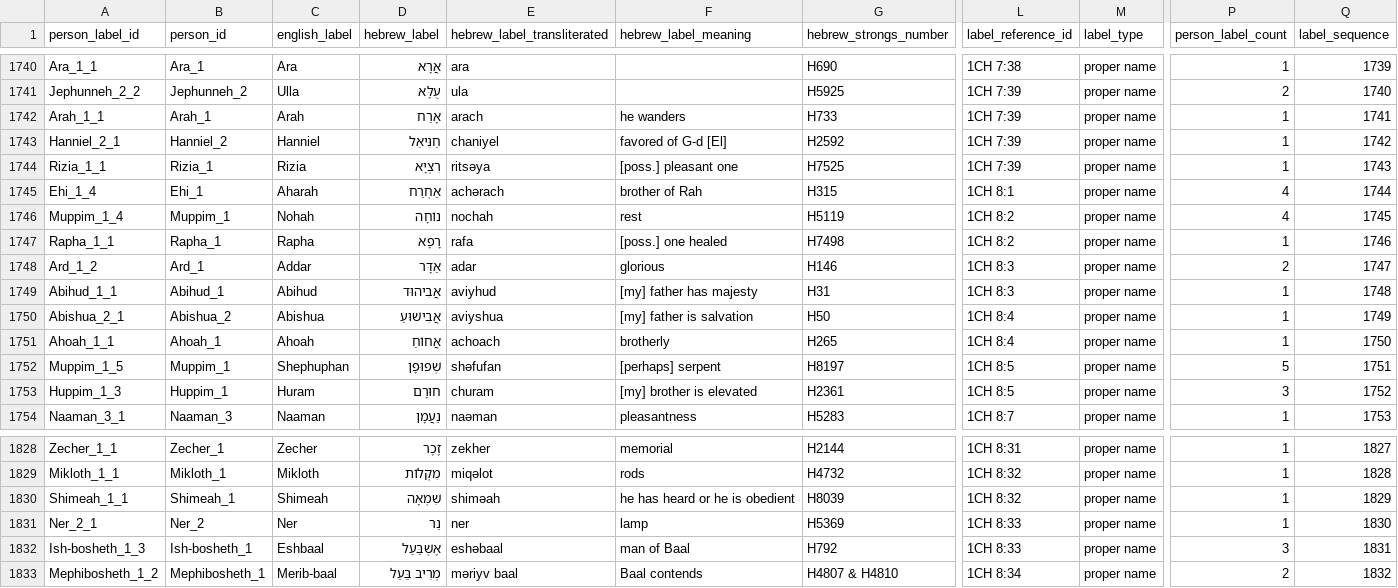
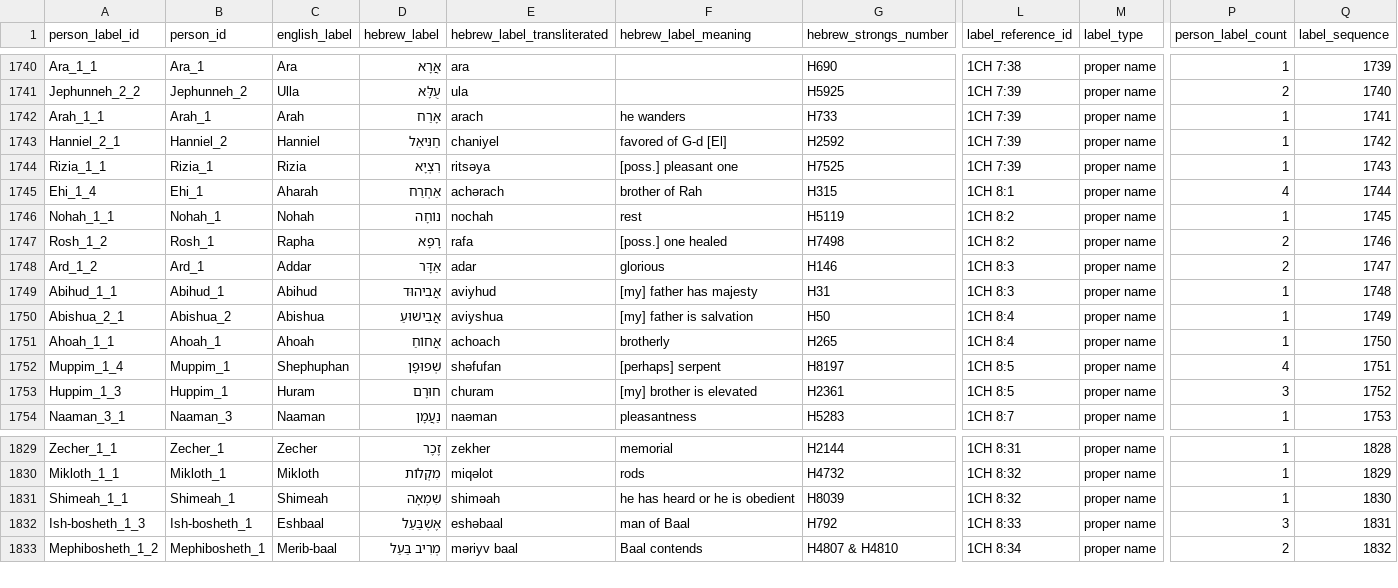
Before and after one commit to BradyStephenson/bible-data, a CSV file: BibleData-PersonLabel.csv, drawn as a sheet; only a part is shown, gaps mark what is left out; removed rows and columns are numbered as before the commit, all else as after; rows hold the shown columns only; the diff covers the shown part only; the diff names each change by its address in the sheet, - before the commit and + after, or states it on an @@ line.

Commit message:
Updates thru 1:8:40
Made Rapha an alias of Rosh (1CH 8:2) and added new entry for Nohah as an individual instead of an alias for Muppim_1.
Added Shimei as an alias Shema_3 (1CH 8:21).
Removed Ner_2 as an individual (he's the same person as Ner_1).

```diff
--- a/BibleData-PersonLabel.csv
+++ b/BibleData-PersonLabel.csv
-A1746 (person_label_id): Muppim_1_4
+A1746 (person_label_id): Nohah_1_1
-B1746 (person_id): Muppim_1
+B1746 (person_id): Nohah_1
-P1746 (person_label_count): 4
+P1746 (person_label_count): 1
-A1747 (person_label_id): Rapha_1_1
+A1747 (person_label_id): Rosh_1_2
-B1747 (person_id): Rapha_1
+B1747 (person_id): Rosh_1
-P1747 (person_label_count): 1
+P1747 (person_label_count): 2
-A1752 (person_label_id): Muppim_1_5
+A1752 (person_label_id): Muppim_1_4
-P1752 (person_label_count): 5
+P1752 (person_label_count): 4
-Q1829 (label_sequence): 1827
+Q1829 (label_sequence): 1828
-Q1830 (label_sequence): 1828
+Q1830 (label_sequence): 1829
-Q1831 (label_sequence): 1829
+Q1831 (label_sequence): 1830
-row 1831: Ner_2_1 | Ner_2 | Ner | נֵר | ner | lamp | H5369 | 1CH 8:33 | proper name | 1 | 1830
```
Also changed, not shown: 1 added row and 26 edited cells elsewhere in this file.
